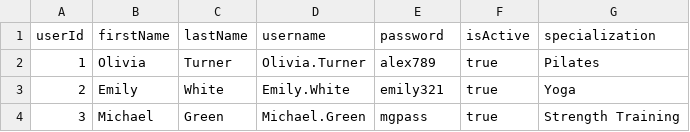
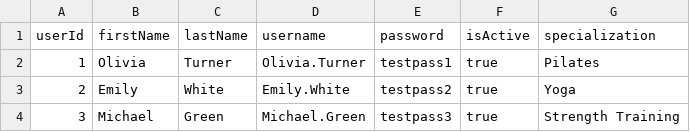
Before and after one commit to juliakhomyn/gym-crm, a CSV file: src/main/resources/data/trainers.csv, drawn as a sheet.

```diff
--- a/src/main/resources/data/trainers.csv
+++ b/src/main/resources/data/trainers.csv
@@ -1,4 +1,4 @@
 userId,firstName,lastName,username,password,isActive,specialization
-1,Olivia,Turner,Olivia.Turner,alex789,true,Pilates
-2,Emily,White,Emily.White,emily321,true,Yoga
-3,Michael,Green,Michael.Green,mgpass,true,Strength Training
+1,Olivia,Turner,Olivia.Turner,testpass1,true,Pilates
+2,Emily,White,Emily.White,testpass2,true,Yoga
+3,Michael,Green,Michael.Green,testpass3,true,Strength Training
```
Also changed, not shown: src/main/resources/data/trainees.csv, 7 other files.
